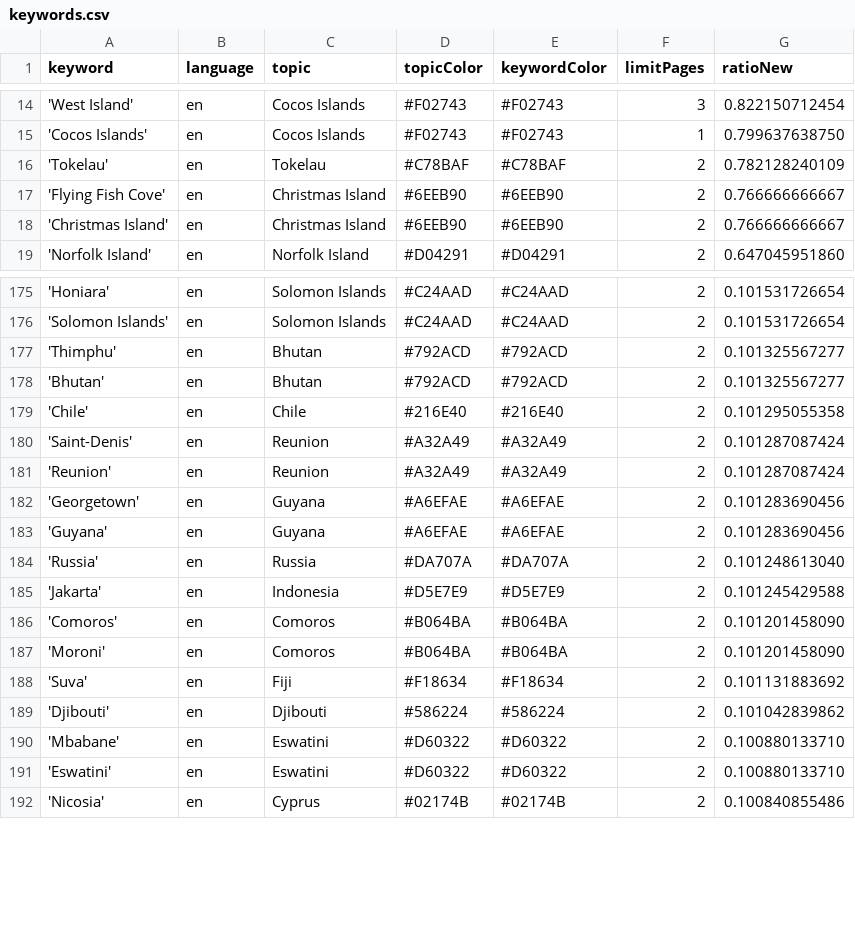
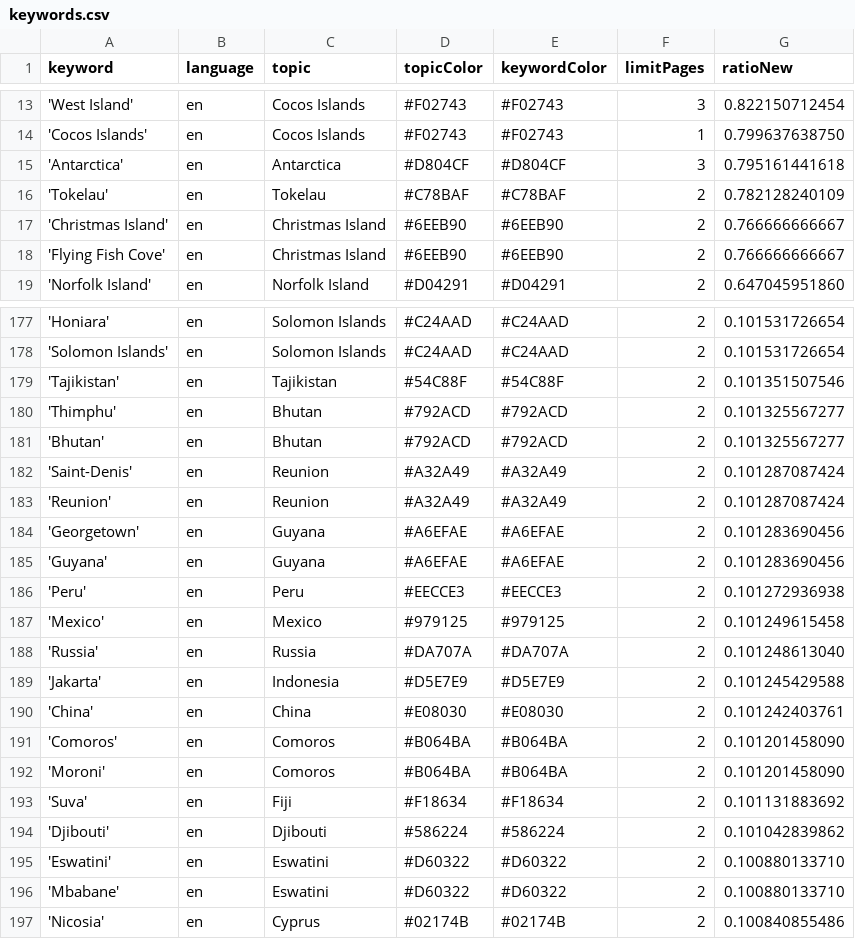
Before and after one commit to pg-ufr-news/locationWhisperer, a CSV file: keywords.csv, drawn as a sheet; only a part is shown, gaps mark what is left out; the diff covers the shown part only.

```diff
--- a/keywords.csv
+++ b/keywords.csv
@@ -15,5 +14,6 @@ keyword,language,topic,topicColor,keywordColor,limitPages,ratioNew
 'Cocos Islands',en,Cocos Islands,#F02743,#F02743,1,0.799637638750
+'Antarctica',en,Antarctica,#D804CF,#D804CF,3,0.795161441618
 'Tokelau',en,Tokelau,#C78BAF,#C78BAF,2,0.782128240109
+'Christmas Island',en,Christmas Island,#6EEB90,#6EEB90,2,0.766666666667
 'Flying Fish Cove',en,Christmas Island,#6EEB90,#6EEB90,2,0.766666666667
-'Christmas Island',en,Christmas Island,#6EEB90,#6EEB90,2,0.766666666667
 'Norfolk Island',en,Norfolk Island,#D04291,#D04291,2,0.647045951860
@@ -176,5 +178,5 @@ keyword,language,topic,topicColor,keywordColor,limitPages,ratioNew
 'Solomon Islands',en,Solomon Islands,#C24AAD,#C24AAD,2,0.101531726654
+'Tajikistan',en,Tajikistan,#54C88F,#54C88F,2,0.101351507546
 'Thimphu',en,Bhutan,#792ACD,#792ACD,2,0.101325567277
 'Bhutan',en,Bhutan,#792ACD,#792ACD,2,0.101325567277
-'Chile',en,Chile,#216E40,#216E40,2,0.101295055358
 'Saint-Denis',en,Reunion,#A32A49,#A32A49,2,0.101287087424
@@ -183,4 +185,7 @@ keyword,language,topic,topicColor,keywordColor,limitPages,ratioNew
 'Guyana',en,Guyana,#A6EFAE,#A6EFAE,2,0.101283690456
+'Peru',en,Peru,#EECCE3,#EECCE3,2,0.101272936938
+'Mexico',en,Mexico,#979125,#979125,2,0.101249615458
 'Russia',en,Russia,#DA707A,#DA707A,2,0.101248613040
 'Jakarta',en,Indonesia,#D5E7E9,#D5E7E9,2,0.101245429588
+'China',en,China,#E08030,#E08030,2,0.101242403761
 'Comoros',en,Comoros,#B064BA,#B064BA,2,0.101201458090
@@ -189,4 +194,4 @@ keyword,language,topic,topicColor,keywordColor,limitPages,ratioNew
 'Djibouti',en,Djibouti,#586224,#586224,2,0.101042839862
+'Eswatini',en,Eswatini,#D60322,#D60322,2,0.100880133710
 'Mbabane',en,Eswatini,#D60322,#D60322,2,0.100880133710
-'Eswatini',en,Eswatini,#D60322,#D60322,2,0.100880133710
 'Nicosia',en,Cyprus,#02174B,#02174B,2,0.100840855486
```
Also changed, not shown: 3 added rows, 7 removed rows and 58 moved rows elsewhere in this file, 1 other file.
